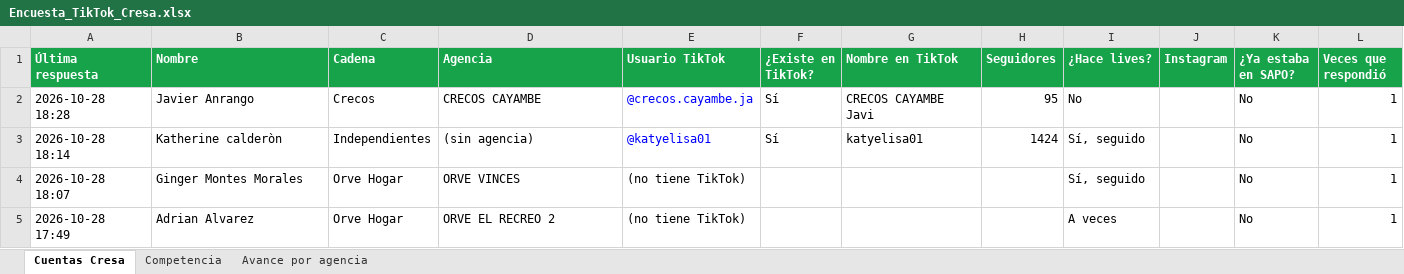
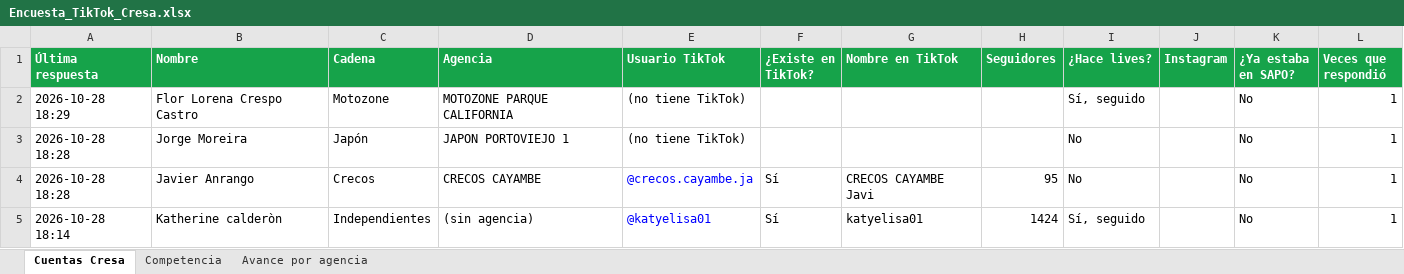
Before and after one commit to cdizquierdoc-hub/monitor-lives-tiktok, an Excel workbook: data/encuesta/Encuesta_TikTok_Cresa.xlsx, sheet Cuentas Cresa, drawn as a sheet; only a part is shown; the shorter side is filled out with more unchanged rows; values as stored, in another font and other column widths than the file's, no borders; the diff names each change by its address in the sheet, - before the commit and + after, or states it on an @@ line.

```diff
--- a/data/encuesta/Encuesta_TikTok_Cresa.xlsx (sheet Cuentas Cresa)
+++ b/data/encuesta/Encuesta_TikTok_Cresa.xlsx (sheet Cuentas Cresa)
+row 2: 2026-10-28 18:29 | Flor Lorena Crespo Castro | Motozone | MOTOZONE PARQUE CALIFORNIA | (no tiene TikTok) |  |  |  | Sí, seguido |  | No | 1
+row 3: 2026-10-28 18:28 | Jorge Moreira | Japón | JAPON PORTOVIEJO 1 | (no tiene TikTok) |  |  |  | No |  | No | 1
```
Also changed, not shown: sheet Avance por agencia, 4 other files.
